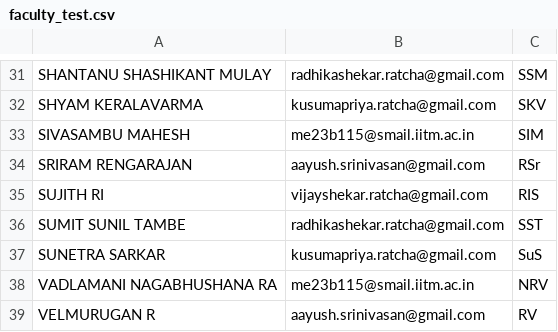
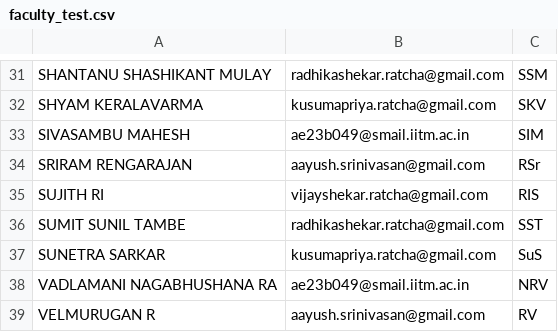
Before and after one commit to R-KusumaPriya/ta-allocator, a CSV file: faculty_test.csv, drawn as a sheet; only a part is shown, gaps mark what is left out; the diff covers the shown part only.

```diff
--- a/faculty_test.csv
+++ b/faculty_test.csv
@@ -32,3 +32,3 @@ SHANTANU SHASHIKANT MULAY,radhikashekar.ratcha@gmail.com,SSM
 SHYAM KERALAVARMA,kusumapriya.ratcha@gmail.com,SKV
-SIVASAMBU MAHESH,me23b115@smail.iitm.ac.in,SIM
+SIVASAMBU MAHESH,ae23b049@smail.iitm.ac.in,SIM
 SRIRAM RENGARAJAN,aayush.srinivasan@gmail.com,RSr
@@ -37,3 +37,3 @@ SUMIT SUNIL TAMBE,radhikashekar.ratcha@gmail.com,SST
 SUNETRA SARKAR,kusumapriya.ratcha@gmail.com,SuS
-VADLAMANI NAGABHUSHANA RA,me23b115@smail.iitm.ac.in,NRV
+VADLAMANI NAGABHUSHANA RA,ae23b049@smail.iitm.ac.in,NRV
 VELMURUGAN R,aayush.srinivasan@gmail.com,RV
```
Also changed, not shown: 6 edited cells elsewhere in this file, courses_test.csv, students_test.csv, 19 other files.
